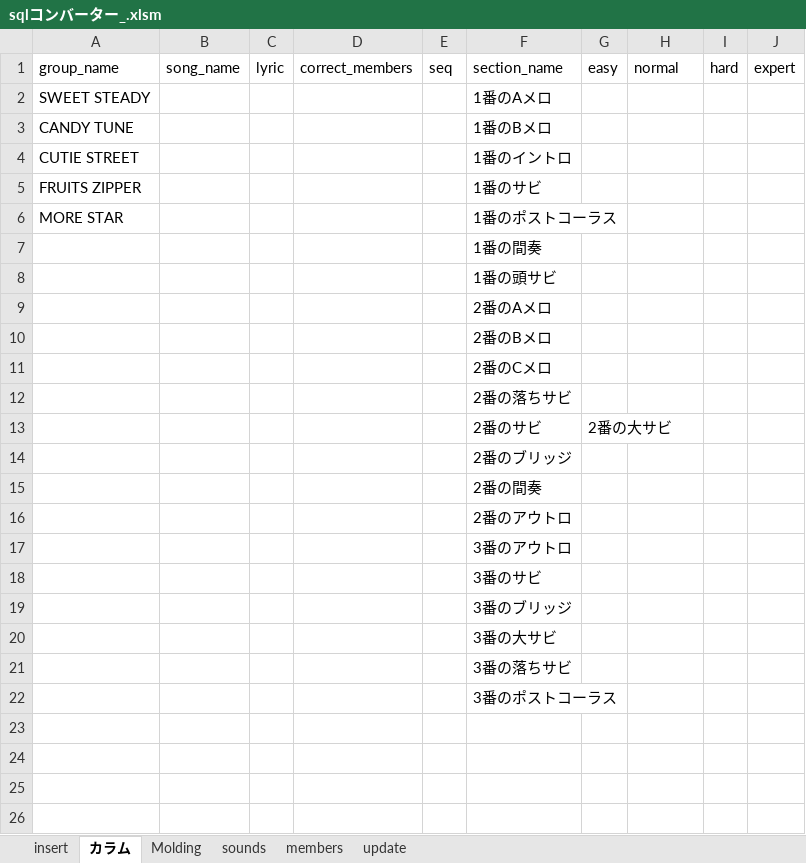
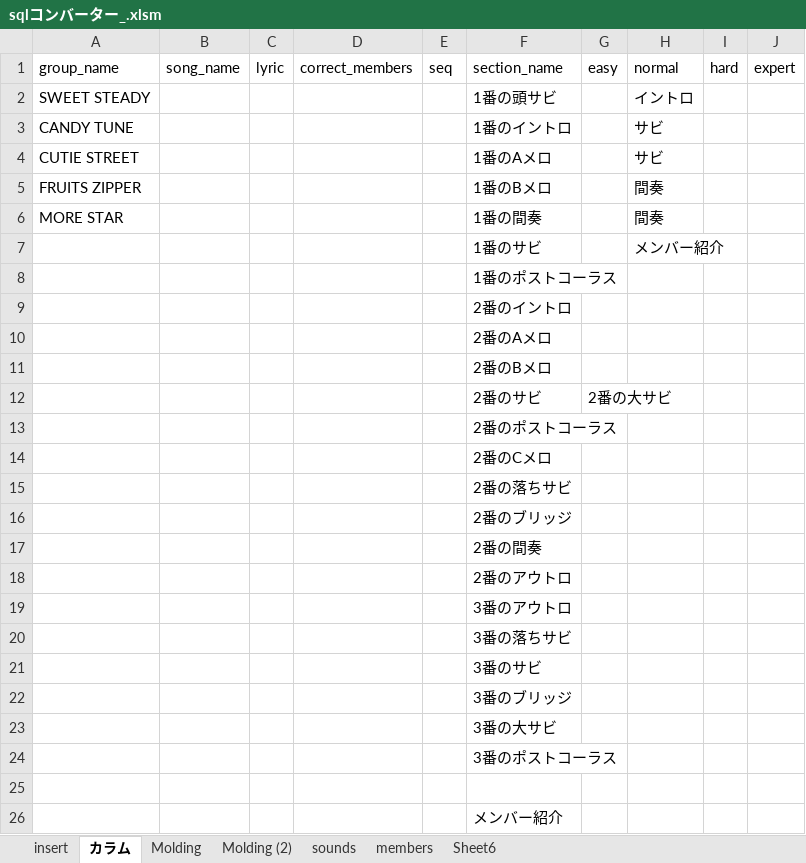
Before and after one commit to bunbunbunji/my-website-dev, an Excel workbook: sql/sqlコンバーター_.xlsm, sheet カラム, drawn as a sheet; values as stored, in another font and other column widths than the file's, no borders; conditional formats not drawn; addresses are those after the commit; the diff names each change by its address in the sheet, - before the commit and + after, or states it on an @@ line.

```diff
--- a/sql/sqlコンバーター_.xlsm (sheet カラム)
+++ b/sql/sqlコンバーター_.xlsm (sheet カラム)
-sheet tab: update
+sheet tab: Molding (2)
+sheet tab: Sheet6
-F2 (section_name): 1番のAメロ
+F2 (section_name): 1番の頭サビ
-H2 (normal): (empty)
+H2 (normal): イントロ
-F3 (section_name): 1番のBメロ
+F3 (section_name): 1番のイントロ
-H3:H4 (normal): (empty)
+H3:H4 (normal): サビ
-F4 (section_name): 1番のイントロ
+F4 (section_name): 1番のAメロ
-F5 (section_name): 1番のサビ
+F5 (section_name): 1番のBメロ
-H5:H6 (normal): (empty)
+H5:H6 (normal): 間奏
-F6 (section_name): 1番のポストコーラス
+F6 (section_name): 1番の間奏
+row 7:  |  |  |  |  | 1番のサビ |  | メンバー紹介
-F8 (section_name): 1番の間奏
+F8 (section_name): 1番のポストコーラス
-F9 (section_name): 1番の頭サビ
+F9 (section_name): 2番のイントロ
@@ row 13 moved to row 12: 2番のサビ @@
+row 13:  |  |  |  |  | 2番のポストコーラス
@@ row 21 moved to row 20: 3番の落ちサビ @@
+row 25: (empty)
+row 26:  |  |  |  |  | メンバー紹介
```
Also changed, not shown: sheet sounds, sheet Molding, sheet members, sheet insert, charts or pictures, 1 other file.
